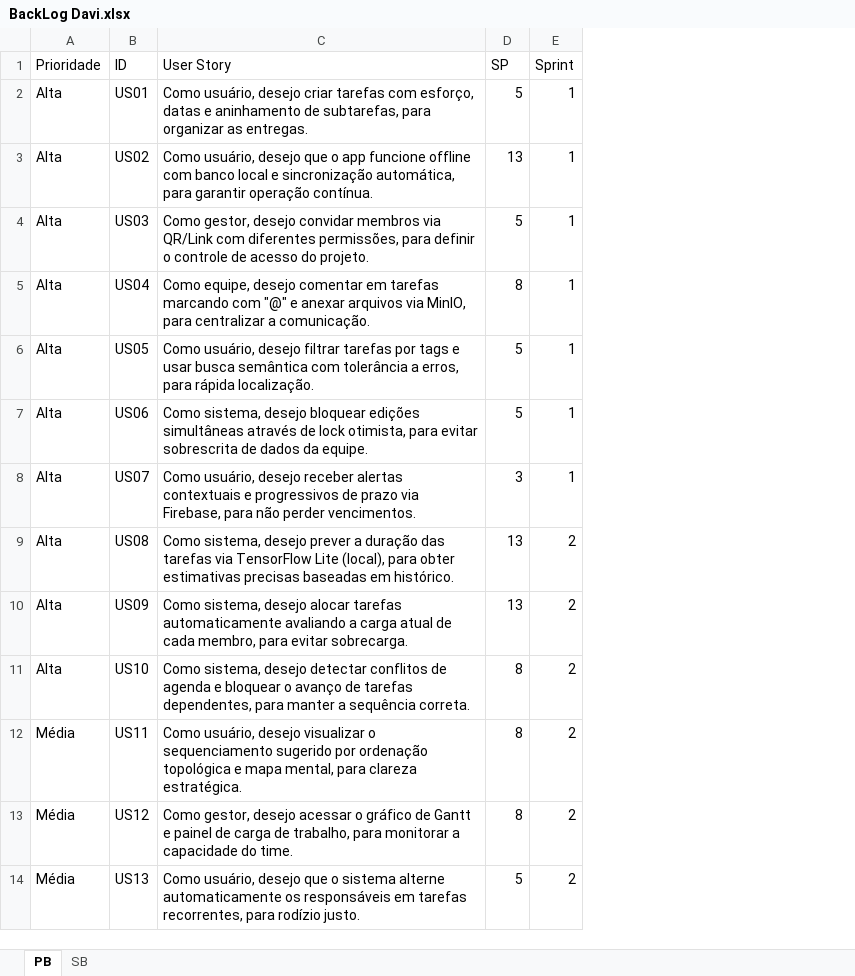
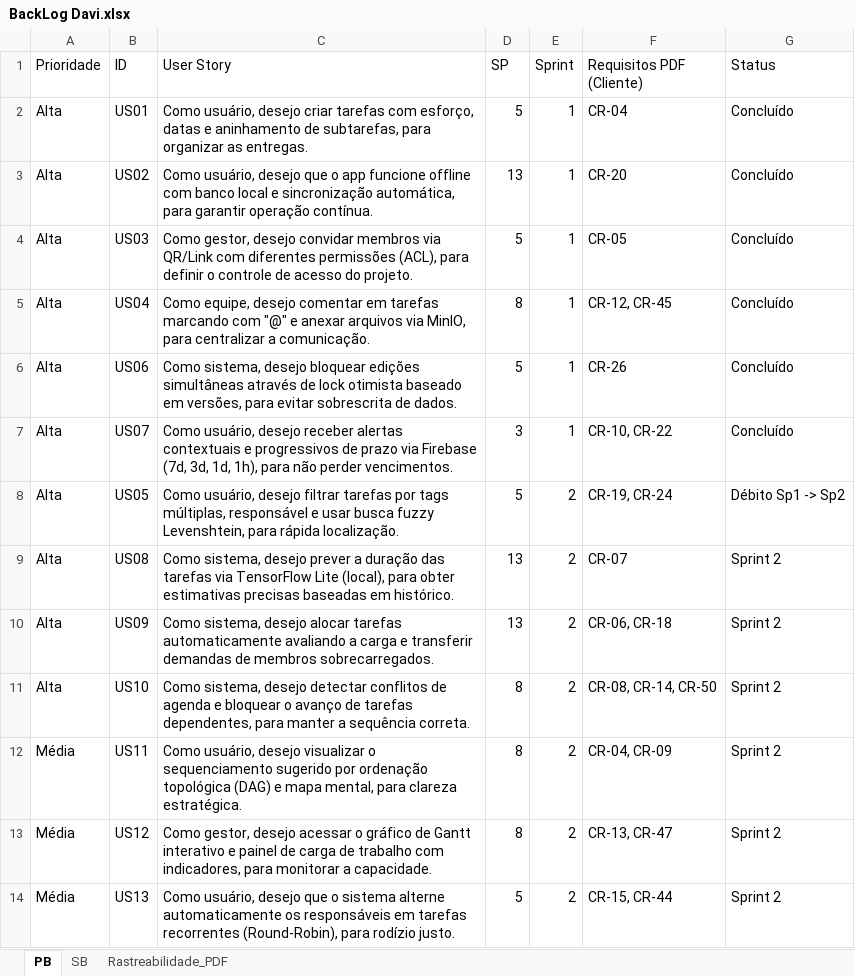
Before and after one commit to DMBMz/sinergia-task-manager, an Excel workbook: docs/BackLog Davi.xlsx, sheet PB, drawn as a sheet; only a part is shown; values as stored, in another font and other column widths than the file's, no cell formats; charts and pictures not drawn; removed rows and columns are numbered as before the commit, all else as after; the diff covers the shown part only; the diff names each change by its address in the sheet, - before the commit and + after, or states it on an @@ line.

Commit message:
feat(sprint2): complete Wave 1 tasks (#1-#9) - advanced filters, AI model, and web simulator

```diff
--- a/docs/BackLog Davi.xlsx (sheet PB)
+++ b/docs/BackLog Davi.xlsx (sheet PB)
+sheet tab: Rastreabilidade_PDF
+column F (Requisitos PDF (Cliente)), rows 2-7: CR-04 | CR-20 | CR-05 | CR-12, CR-45 | CR-26 | CR-10, CR-22; rows 9-14: CR-07 | CR-06, CR-18 | CR-08, CR-14, CR-50 | CR-04, CR-09 | CR-13, CR-47 | CR-15, CR-44
+column G (Status), rows 2-7: all Concluído; rows 9-14: all Sprint 2
-C4 (User Story): …com diferentes permissões, para definir…
+C4 (User Story): …com diferentes permissões (ACL), para definir…
-row 6: Alta | US05 | Como usuário, desejo filtrar tarefas por tags e usar busca semântica com tolerância a erros, para rápida localização. | 5 | 1
-C6 (User Story): …de lock otimista, para evitar sobrescrita de dados da equipe.
+C6 (User Story): …de lock otimista baseado em versões, para evitar sobrescrita de dados.
-C7 (User Story): …prazo via Firebase, para não…
+C7 (User Story): …prazo via Firebase (7d, 3d, 1d, 1h), para não…
+row 8: Alta | US05 | Como usuário, desejo filtrar tarefas por tags múltiplas, responsável e usar busca fuzzy Levenshtein, para rápida localização. | 5 | 2 | CR-19, CR-24 | Débito Sp1 -> Sp2
-C10 (User Story): …a carga atual de cada membro, para evitar sobrecarga.
+C10 (User Story): …a carga e transferir demandas de membros sobrecarregados.
-C12 (User Story): …ordenação topológica e mapa…
+C12 (User Story): …ordenação topológica (DAG) e mapa…
-C13 (User Story): …de Gantt e painel de carga de trabalho, para monitorar a capacidade do time.
+C13 (User Story): …de Gantt interativo e painel de carga de trabalho com indicadores, para monitorar a capacidade.
-C14 (User Story): …em tarefas recorrentes, para rodízio…
+C14 (User Story): …em tarefas recorrentes (Round-Robin), para rodízio…
```
Also changed, not shown: 16 added rows and 7 edited cells elsewhere in this sheet, sheet SB, cell formats, charts or pictures, 21 other files.
